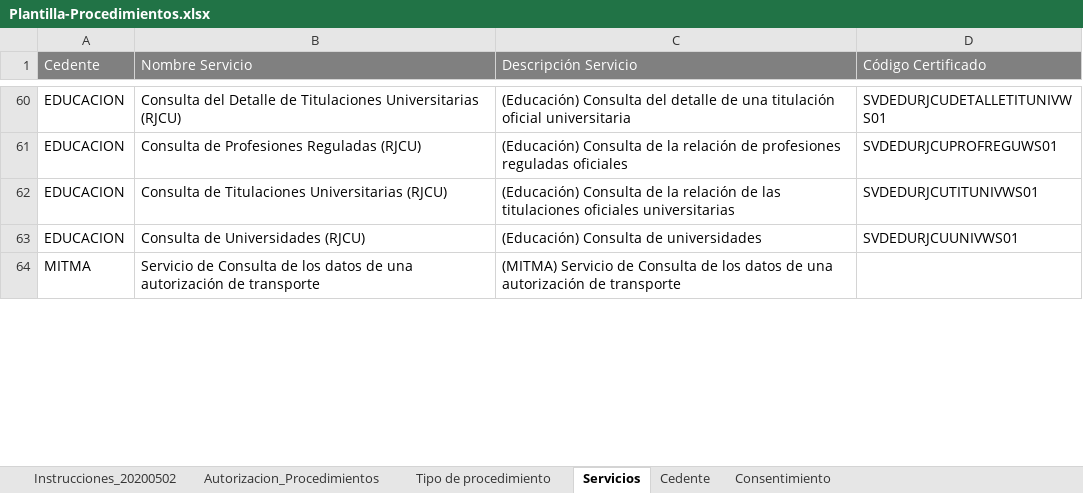
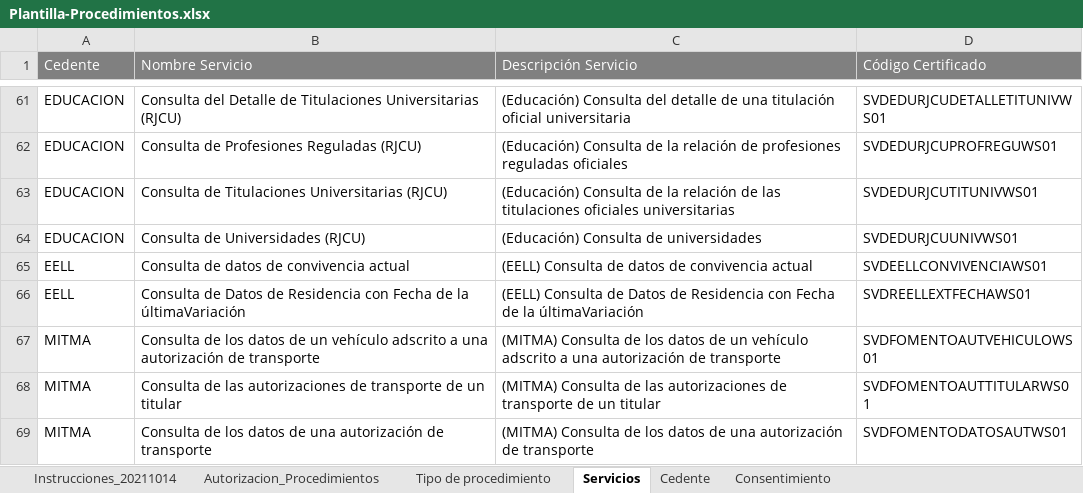
Before and after one commit to Fundacio-Bit/pinbaladmin, an Excel workbook: scripts/templates/Plantilla-Procedimientos.xlsx, sheet Servicios, drawn as a sheet; only a part is shown, gaps mark what is left out; values as stored, in another font and other column widths than the file's, no borders; addresses are those after the commit; the diff covers the shown part only; the diff names each change by its address in the sheet, - before the commit and + after, or states it on an @@ line.

```diff
--- a/scripts/templates/Plantilla-Procedimientos.xlsx (sheet Servicios)
+++ b/scripts/templates/Plantilla-Procedimientos.xlsx (sheet Servicios)
-sheet tab: Instrucciones_20200502
+sheet tab: Instrucciones_20211014
+row 65: EELL | Consulta de datos de convivencia actual | (EELL) Consulta de datos de convivencia actual | SVDEELLCONVIVENCIAWS01
+row 66: EELL | Consulta de Datos de Residencia con Fecha de la últimaVariación | (EELL) Consulta de Datos de Residencia con Fecha de la últimaVariación | SVDREELLEXTFECHAWS01
+row 67: MITMA | Consulta de los datos de un vehículo adscrito a una autorización de transporte | (MITMA) Consulta de los datos de un vehículo adscrito a una autorización de transporte | SVDFOMENTOAUTVEHICULOWS01
+row 68: MITMA | Consulta de las autorizaciones de transporte de un titular | (MITMA) Consulta de las autorizaciones de transporte de un titular | SVDFOMENTOAUTTITULARWS01
-B69 (Nombre Servicio): Servicio de Consulta de…
+B69 (Nombre Servicio): Consulta de…
-C69 (Descripción Servicio): (MITMA) Servicio de Consulta de…
+C69 (Descripción Servicio): (MITMA) Consulta de…
-D69 (Código Certificado): (empty)
+D69 (Código Certificado): SVDFOMENTODATOSAUTWS01
```
Also changed, not shown: 8 added rows, 5 removed rows and 29 edited cells elsewhere in this sheet, sheet Autorizacion_Procedimientos, sheet Instrucciones_20211014, sheet Cedente, formulas that keep their value, charts or pictures, 1 other file.
